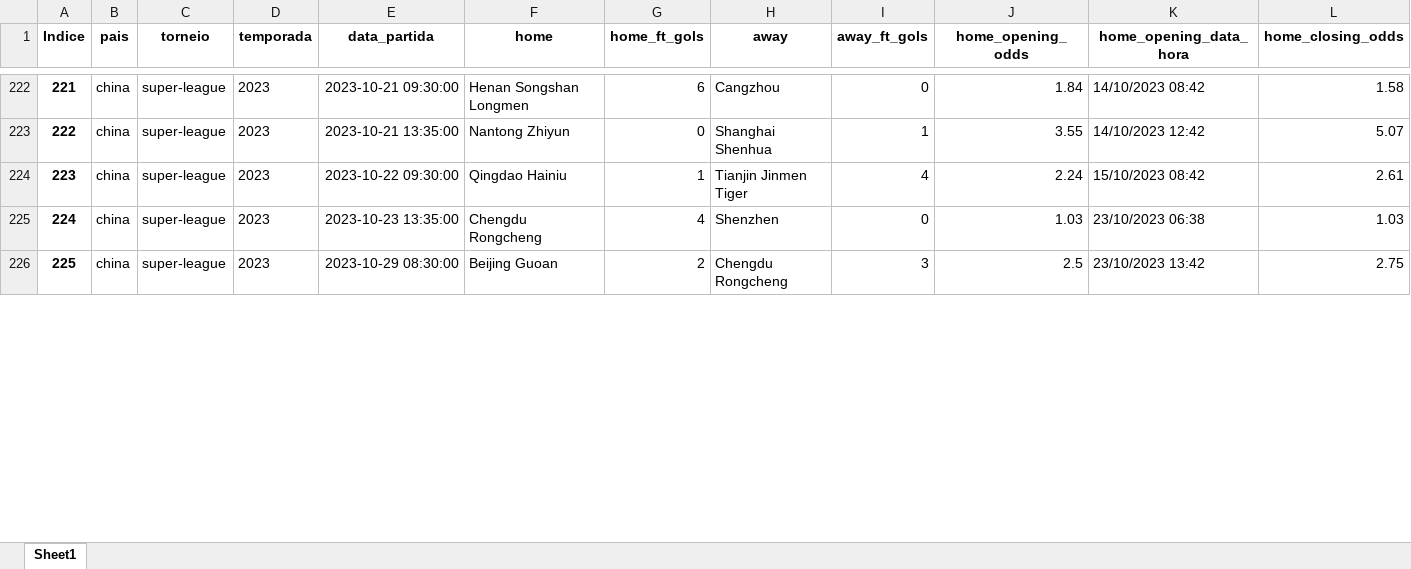
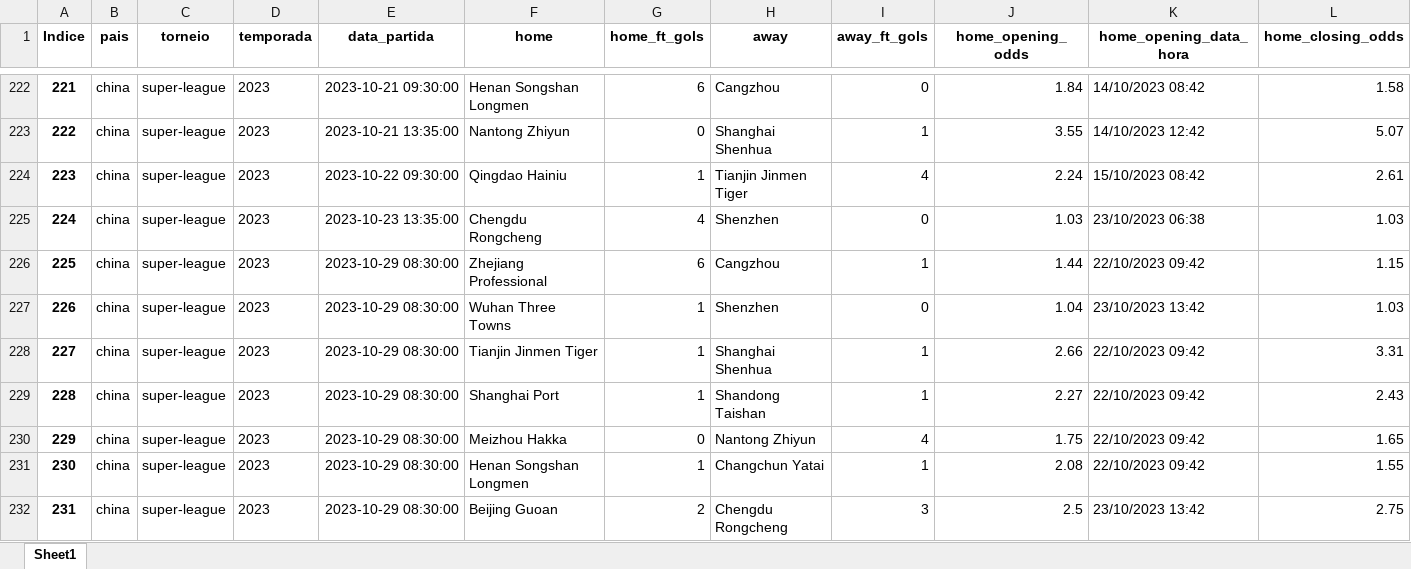
Before and after one commit to tarciziojrdf/poco, an Excel workbook: 2023/china_super-league_2023.xlsx, sheet Sheet1, drawn as a sheet; only a part is shown, gaps mark what is left out; values as stored, in another font and other column widths than the file's, no borders; rows hold the shown columns only; the diff covers the shown part only; the diff names each change by its address in the sheet, - before the commit and + after, or states it on an @@ line.

```diff
--- a/2023/china_super-league_2023.xlsx (sheet Sheet1)
+++ b/2023/china_super-league_2023.xlsx (sheet Sheet1)
@@ column A (Indice) renumbered between rows 9 and 238 @@
+row 226: 225 | china | super-league | 2023 | 2023-10-29 08:30:00 | Zhejiang Professional | 6 | Cangzhou | 1 | 1.44 | 22/10/2023 09:42 | 1.15
+row 227: 226 | china | super-league | 2023 | 2023-10-29 08:30:00 | Wuhan Three Towns | 1 | Shenzhen | 0 | 1.04 | 23/10/2023 13:42 | 1.03
+row 228: 227 | china | super-league | 2023 | 2023-10-29 08:30:00 | Tianjin Jinmen Tiger | 1 | Shanghai Shenhua | 1 | 2.66 | 22/10/2023 09:42 | 3.31
+row 229: 228 | china | super-league | 2023 | 2023-10-29 08:30:00 | Shanghai Port | 1 | Shandong Taishan | 1 | 2.27 | 22/10/2023 09:42 | 2.43
@@ row 228 moved to row 230: 229 @@
@@ row 227 moved to row 231: 230 @@
```
Also changed, not shown: 3 added rows, 5 moved rows and 70 edited cells elsewhere in this sheet, 2023/japan_j2-league_2023.xlsx, 2023/japan_j3-league_2023.xlsx.
